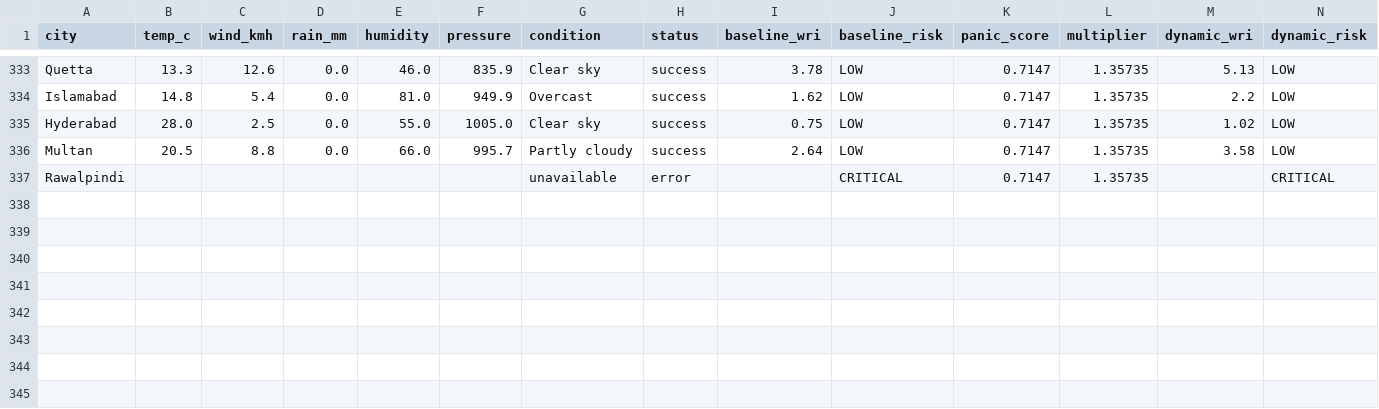
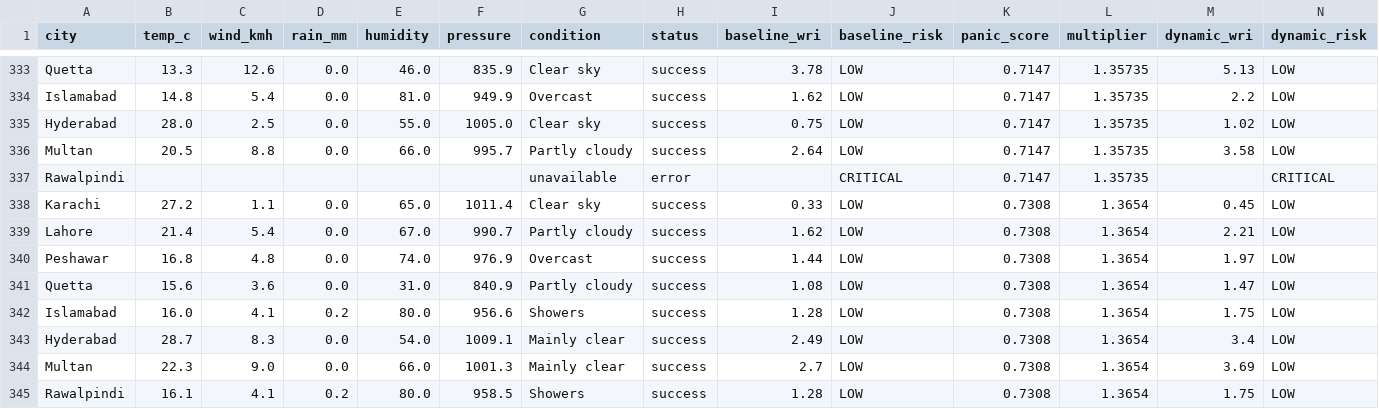
Before and after one commit to baighafsa/pakistan-disaster-forecasting, a CSV file: data/30day_wri_tracking.csv, drawn as a sheet; only a part is shown, gaps mark what is left out; rows hold the shown columns only; the diff names each change by its address in the sheet, - before the commit and + after, or states it on an @@ line.

```diff
--- a/data/30day_wri_tracking.csv
+++ b/data/30day_wri_tracking.csv
+row 338: Karachi | 27.2 | 1.1 | 0.0 | 65.0 | 1011.4 | Clear sky | success | 0.33 | LOW | 0.7308 | 1.3654 | 0.45 | LOW
+row 339: Lahore | 21.4 | 5.4 | 0.0 | 67.0 | 990.7 | Partly cloudy | success | 1.62 | LOW | 0.7308 | 1.3654 | 2.21 | LOW
+row 340: Peshawar | 16.8 | 4.8 | 0.0 | 74.0 | 976.9 | Overcast | success | 1.44 | LOW | 0.7308 | 1.3654 | 1.97 | LOW
+row 341: Quetta | 15.6 | 3.6 | 0.0 | 31.0 | 840.9 | Partly cloudy | success | 1.08 | LOW | 0.7308 | 1.3654 | 1.47 | LOW
+row 342: Islamabad | 16.0 | 4.1 | 0.2 | 80.0 | 956.6 | Showers | success | 1.28 | LOW | 0.7308 | 1.3654 | 1.75 | LOW
+row 343: Hyderabad | 28.7 | 8.3 | 0.0 | 54.0 | 1009.1 | Mainly clear | success | 2.49 | LOW | 0.7308 | 1.3654 | 3.4 | LOW
+row 344: Multan | 22.3 | 9.0 | 0.0 | 66.0 | 1001.3 | Mainly clear | success | 2.7 | LOW | 0.7308 | 1.3654 | 3.69 | LOW
+row 345: Rawalpindi | 16.1 | 4.1 | 0.2 | 80.0 | 958.5 | Showers | success | 1.28 | LOW | 0.7308 | 1.3654 | 1.75 | LOW
```
Also changed, not shown: data/daily_alerts.csv, 1 other file.
